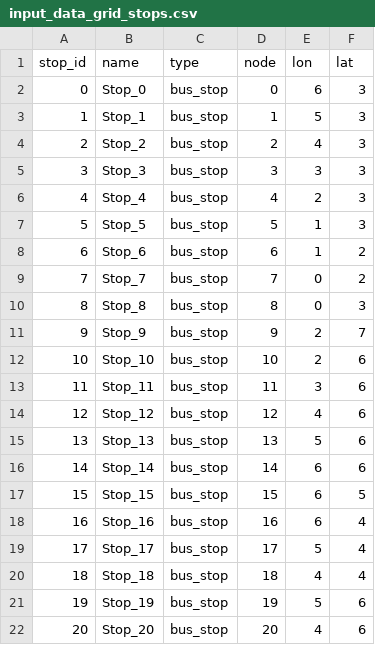
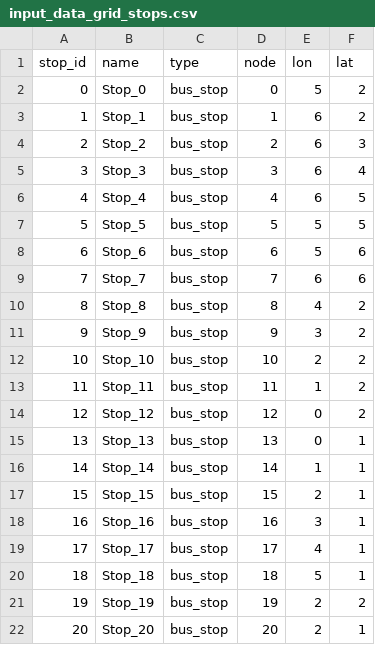
Before and after one commit to VidaGallo/Thesis, a CSV file: MBA_Optimization/data/bus_lines/input_data_grid_stops.csv, drawn as a sheet; only a part is shown; the diff covers the shown part only.

```diff
--- a/MBA_Optimization/data/bus_lines/input_data_grid_stops.csv
+++ b/MBA_Optimization/data/bus_lines/input_data_grid_stops.csv
@@ -1,22 +1,22 @@
 stop_id,name,type,node,lon,lat
-0,Stop_0,bus_stop,0,6,3
-1,Stop_1,bus_stop,1,5,3
-2,Stop_2,bus_stop,2,4,3
-3,Stop_3,bus_stop,3,3,3
-4,Stop_4,bus_stop,4,2,3
-5,Stop_5,bus_stop,5,1,3
-6,Stop_6,bus_stop,6,1,2
-7,Stop_7,bus_stop,7,0,2
-8,Stop_8,bus_stop,8,0,3
-9,Stop_9,bus_stop,9,2,7
-10,Stop_10,bus_stop,10,2,6
-11,Stop_11,bus_stop,11,3,6
-12,Stop_12,bus_stop,12,4,6
-13,Stop_13,bus_stop,13,5,6
-14,Stop_14,bus_stop,14,6,6
-15,Stop_15,bus_stop,15,6,5
-16,Stop_16,bus_stop,16,6,4
-17,Stop_17,bus_stop,17,5,4
-18,Stop_18,bus_stop,18,4,4
-19,Stop_19,bus_stop,19,5,6
-20,Stop_20,bus_stop,20,4,6
+0,Stop_0,bus_stop,0,5,2
+1,Stop_1,bus_stop,1,6,2
+2,Stop_2,bus_stop,2,6,3
+3,Stop_3,bus_stop,3,6,4
+4,Stop_4,bus_stop,4,6,5
+5,Stop_5,bus_stop,5,5,5
+6,Stop_6,bus_stop,6,5,6
+7,Stop_7,bus_stop,7,6,6
+8,Stop_8,bus_stop,8,4,2
+9,Stop_9,bus_stop,9,3,2
+10,Stop_10,bus_stop,10,2,2
+11,Stop_11,bus_stop,11,1,2
+12,Stop_12,bus_stop,12,0,2
+13,Stop_13,bus_stop,13,0,1
+14,Stop_14,bus_stop,14,1,1
+15,Stop_15,bus_stop,15,2,1
+16,Stop_16,bus_stop,16,3,1
+17,Stop_17,bus_stop,17,4,1
+18,Stop_18,bus_stop,18,5,1
+19,Stop_19,bus_stop,19,2,2
+20,Stop_20,bus_stop,20,2,1
```
Also changed, not shown: 7 added rows and 39 edited cells elsewhere in this file, MBA_Optimization/data/bus_lines/input_data_graph_lines_Turin.csv, MBA_Optimization/data/bus_lines/input_data_graph_stops_Turin.csv, 5 other files.
